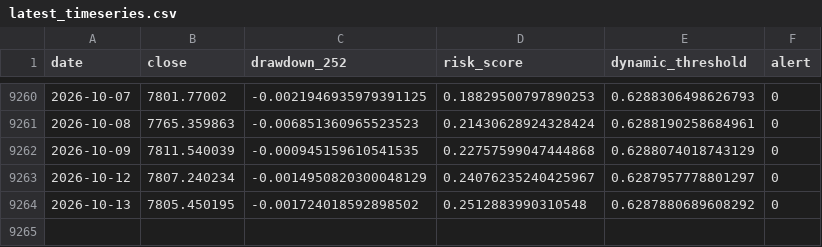
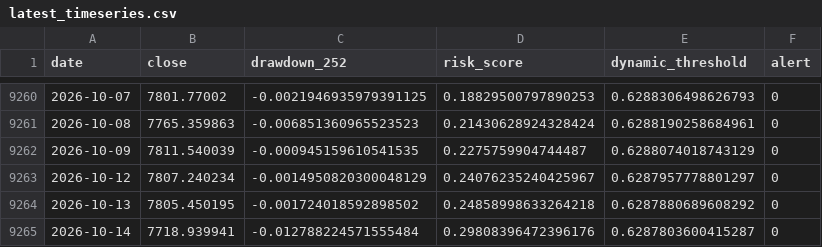
Before and after one commit to osskosc-lab/CORENO-market, a CSV file: results/latest_timeseries.csv, drawn as a sheet; only a part is shown, gaps mark what is left out.

```diff
--- a/results/latest_timeseries.csv
+++ b/results/latest_timeseries.csv
@@ -9261,4 +9261,5 @@ date,close,drawdown_252,risk_score,dynamic_threshold,alert
 2026-10-08,7765.359863,-0.006851360965523523,0.21430628924328424,0.6288190258684961,0
-2026-10-09,7811.540039,-0.000945159610541535,0.22757599047444868,0.6288074018743129,0
+2026-10-09,7811.540039,-0.000945159610541535,0.2275759904744487,0.6288074018743129,0
 2026-10-12,7807.240234,-0.0014950820300048129,0.24076235240425967,0.6287957778801297,0
-2026-10-13,7805.450195,-0.001724018592898502,0.2512883990310548,0.6287880689608292,0
+2026-10-13,7805.450195,-0.001724018592898502,0.24858998633264218,0.6287880689608292,0
+2026-10-14,7718.939941,-0.012788224571555484,0.29808396472396176,0.6287803600415287,0
```
Also changed, not shown: results/history.csv, 3 other files.
